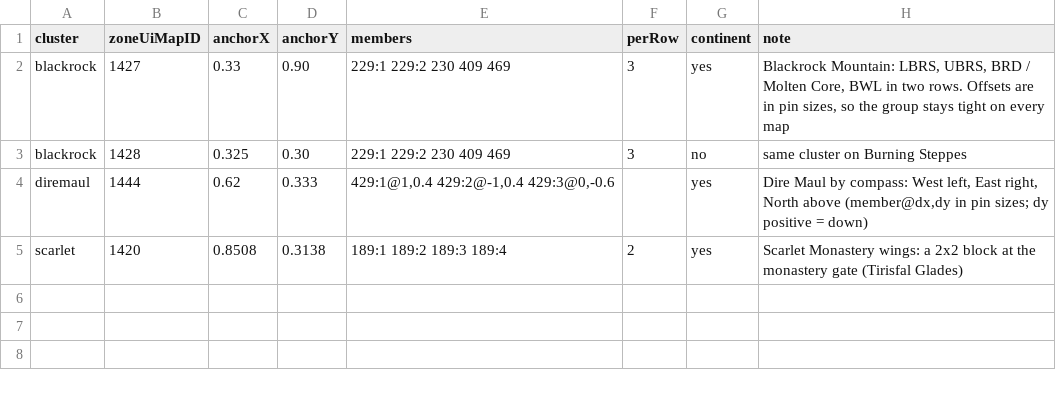
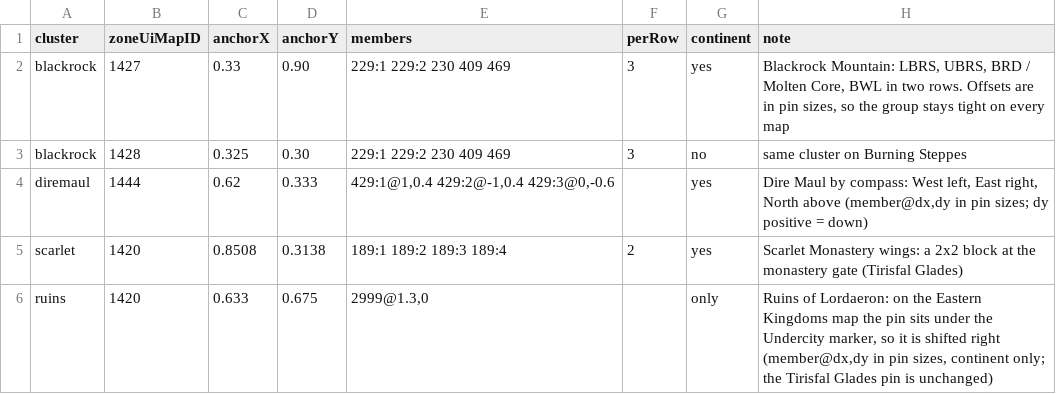
Before and after one commit to perweum/dungeon-crawler-forever, a CSV file: data/manual/entrance_clusters.csv, drawn as a sheet.

```diff
--- a/data/manual/entrance_clusters.csv
+++ b/data/manual/entrance_clusters.csv
@@ -5 +5,2 @@ diremaul,1444,0.62,0.333,"429:1@1,0.4 429:2@-1,0.4 429:3@0,-0.6",,yes,"Dire Maul
 scarlet,1420,0.8508,0.3138,189:1 189:2 189:3 189:4,2,yes,"Scarlet Monastery wings: a 2x2 block at the monastery gate (Tirisfal Glades)"
+ruins,1420,0.633,0.675,"2999@1.3,0",,only,"Ruins of Lordaeron: on the Eastern Kingdoms map the pin sits under the Undercity marker, so it is shifted right (member@dx,dy in pin sizes, continent only; the Tirisfal Glades pin is unchanged)"
```
Also changed, not shown: data/manual/dungeon_quests.csv, 8 other files.
